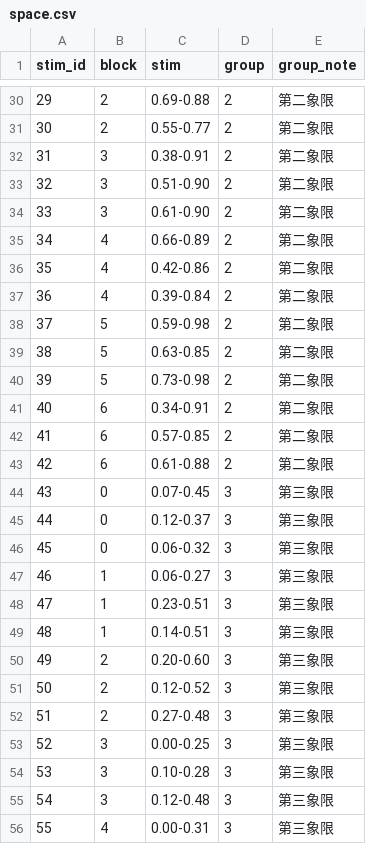
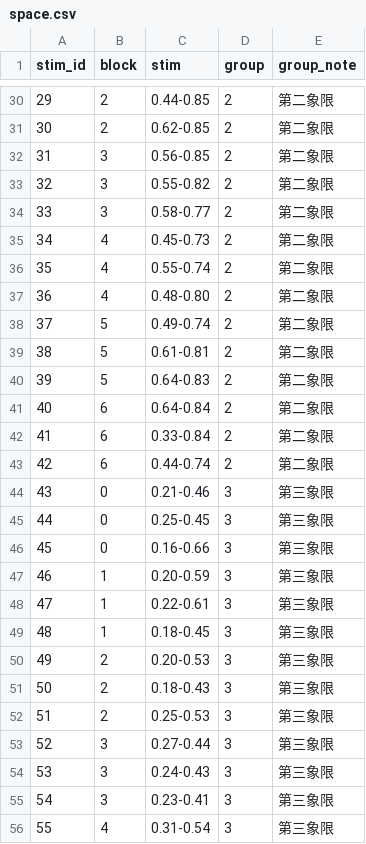
Before and after one commit to psychelzh/two-back-tests, a CSV file: config/space.csv, drawn as a sheet; only a part is shown, gaps mark what is left out; the diff covers the shown part only.

```diff
--- a/config/space.csv
+++ b/config/space.csv
@@ -30,27 +30,27 @@ stim_id,block,stim,group,group_note
-29,2,0.69-0.88,2,第二象限
-30,2,0.55-0.77,2,第二象限
-31,3,0.38-0.91,2,第二象限
-32,3,0.51-0.90,2,第二象限
-33,3,0.61-0.90,2,第二象限
-34,4,0.66-0.89,2,第二象限
-35,4,0.42-0.86,2,第二象限
-36,4,0.39-0.84,2,第二象限
-37,5,0.59-0.98,2,第二象限
-38,5,0.63-0.85,2,第二象限
-39,5,0.73-0.98,2,第二象限
-40,6,0.34-0.91,2,第二象限
-41,6,0.57-0.85,2,第二象限
-42,6,0.61-0.88,2,第二象限
-43,0,0.07-0.45,3,第三象限
-44,0,0.12-0.37,3,第三象限
-45,0,0.06-0.32,3,第三象限
-46,1,0.06-0.27,3,第三象限
-47,1,0.23-0.51,3,第三象限
-48,1,0.14-0.51,3,第三象限
-49,2,0.20-0.60,3,第三象限
-50,2,0.12-0.52,3,第三象限
-51,2,0.27-0.48,3,第三象限
-52,3,0.00-0.25,3,第三象限
-53,3,0.10-0.28,3,第三象限
-54,3,0.12-0.48,3,第三象限
-55,4,0.00-0.31,3,第三象限
+29,2,0.44-0.85,2,第二象限
+30,2,0.62-0.85,2,第二象限
+31,3,0.56-0.85,2,第二象限
+32,3,0.55-0.82,2,第二象限
+33,3,0.58-0.77,2,第二象限
+34,4,0.45-0.73,2,第二象限
+35,4,0.55-0.74,2,第二象限
+36,4,0.48-0.80,2,第二象限
+37,5,0.49-0.74,2,第二象限
+38,5,0.61-0.81,2,第二象限
+39,5,0.64-0.83,2,第二象限
+40,6,0.64-0.84,2,第二象限
+41,6,0.33-0.84,2,第二象限
+42,6,0.44-0.74,2,第二象限
+43,0,0.21-0.46,3,第三象限
+44,0,0.25-0.45,3,第三象限
+45,0,0.16-0.66,3,第三象限
+46,1,0.20-0.59,3,第三象限
+47,1,0.22-0.61,3,第三象限
+48,1,0.18-0.45,3,第三象限
+49,2,0.20-0.53,3,第三象限
+50,2,0.18-0.43,3,第三象限
+51,2,0.25-0.53,3,第三象限
+52,3,0.27-0.44,3,第三象限
+53,3,0.24-0.43,3,第三象限
+54,3,0.23-0.41,3,第三象限
+55,4,0.31-0.54,3,第三象限
```
Also changed, not shown: 56 edited cells elsewhere in this file, 1 other file.
